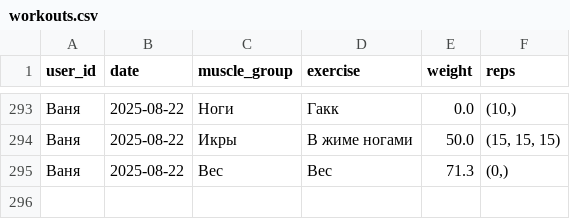
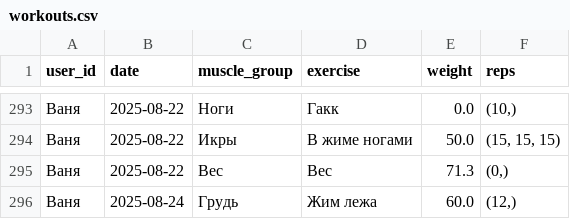
Before and after one commit to v0r0bi0v/gym-statistics, a CSV file: workouts.csv, drawn as a sheet; only a part is shown, gaps mark what is left out; the diff names each change by its address in the sheet, - before the commit and + after, or states it on an @@ line.

Commit message:
GYM AUTOCOMMIT 2025-08-24 11:38:43 UTC

```diff
--- a/workouts.csv
+++ b/workouts.csv
+row 296: Ваня | 2025-08-24 | Грудь | Жим лежа | 60.0 | (12,)
```
